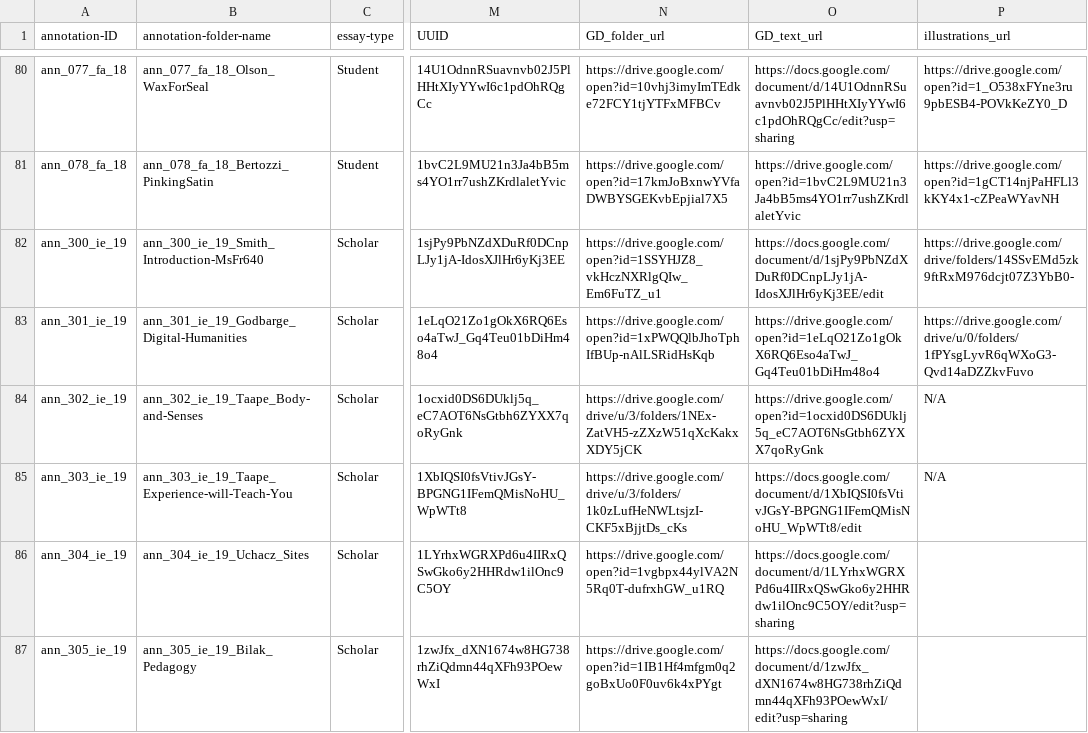
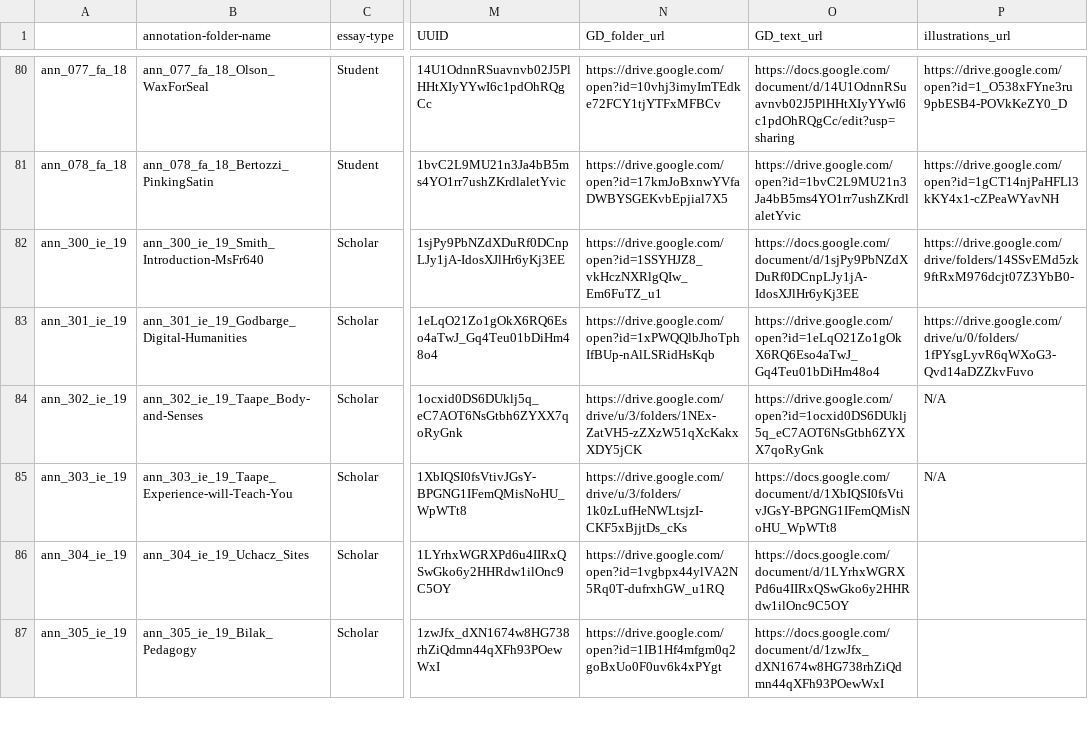
Before and after one commit to cu-mkp/m-k-manuscript-data, a CSV file: metadata/annotation-metadata.csv, drawn as a sheet; only a part is shown, gaps mark what is left out; the diff covers the shown part only; the diff names each change by its address in the sheet, - before the commit and + after, or states it on an @@ line.

```diff
--- a/metadata/annotation-metadata.csv
+++ b/metadata/annotation-metadata.csv
-A1: annotation-ID
+A1: (empty)
-O82 (GD_text_url): https://docs.google.com/document/d/1sjPy9PbNZdXDuRf0DCnpLJy1jA-IdosXJlHr6yKj3EE/edit
+O82 (GD_text_url): https://docs.google.com/document/d/1sjPy9PbNZdXDuRf0DCnpLJy1jA-IdosXJlHr6yKj3EE
-O85 (GD_text_url): https://docs.google.com/document/d/1XbIQSI0fsVtivJGsY-BPGNG1IFemQMisNoHU_WpWTt8/edit
+O85 (GD_text_url): https://docs.google.com/document/d/1XbIQSI0fsVtivJGsY-BPGNG1IFemQMisNoHU_WpWTt8
-O86 (GD_text_url): https://docs.google.com/document/d/1LYrhxWGRXPd6u4IIRxQSwGko6y2HHRdw1ilOnc9C5OY/edit?usp=sharing
+O86 (GD_text_url): https://docs.google.com/document/d/1LYrhxWGRXPd6u4IIRxQSwGko6y2HHRdw1ilOnc9C5OY
-O87 (GD_text_url): https://docs.google.com/document/d/1zwJfx_dXN1674w8HG738rhZiQdmn44qXFh93POewWxI/edit?usp=sharing
+O87 (GD_text_url): https://docs.google.com/document/d/1zwJfx_dXN1674w8HG738rhZiQdmn44qXFh93POewWxI
```
Also changed, not shown: 18 edited cells elsewhere in this file, metadata/authors.csv.
